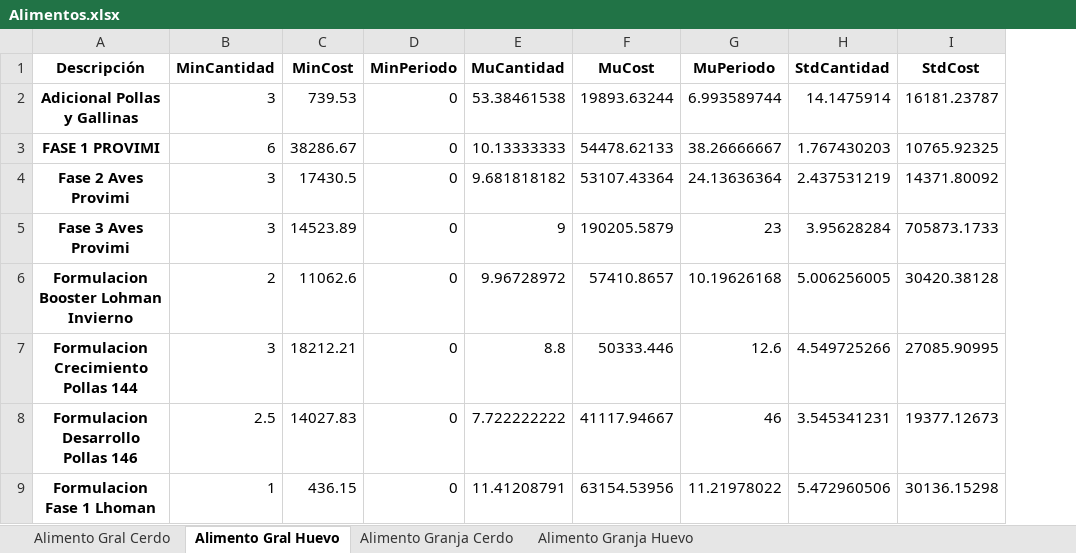
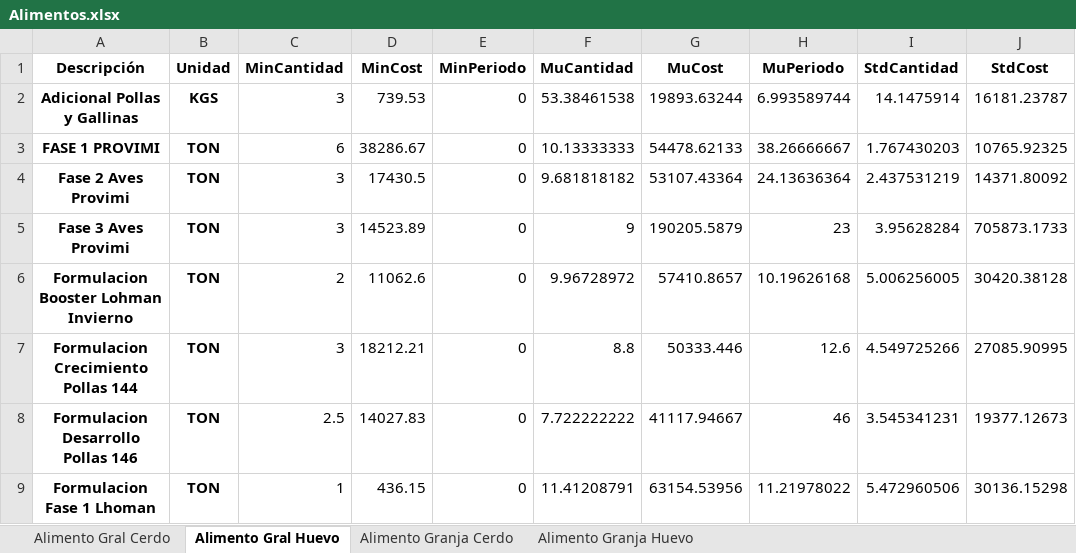
Before and after one commit to NatashaGamez/Granja, an Excel workbook: Alimentos.xlsx, sheet Alimento Gral Huevo, drawn as a sheet; only a part is shown; values as stored, in another font and other column widths than the file's, no borders; the diff names each change by its address in the sheet, - before the commit and + after, or states it on an @@ line.

```diff
--- a/Alimentos.xlsx (sheet Alimento Gral Huevo)
+++ b/Alimentos.xlsx (sheet Alimento Gral Huevo)
+column B (Unidad), rows 2-9: KGS | TON | TON | TON | TON | TON | TON | TON
```
Also changed, not shown: sheet Alimento Gral Cerdo, 1 other file.
